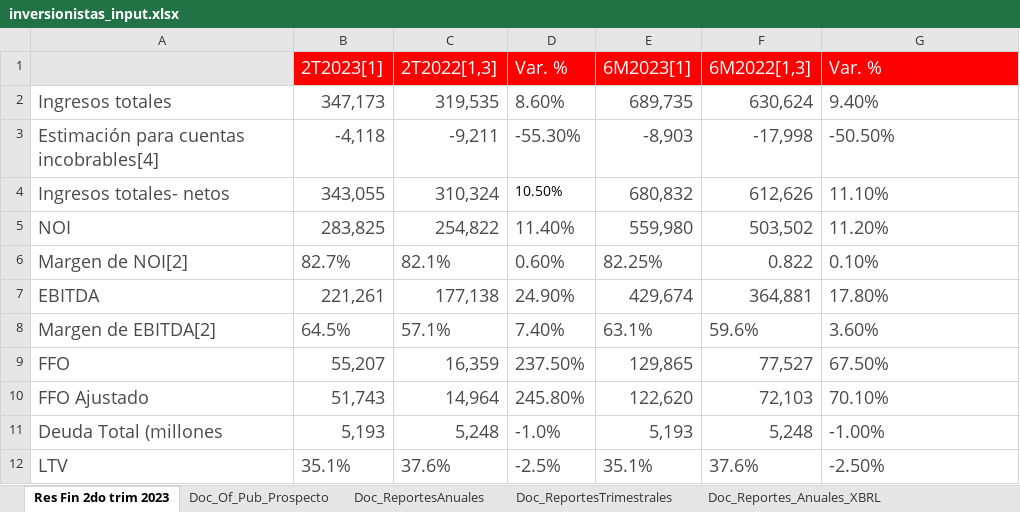
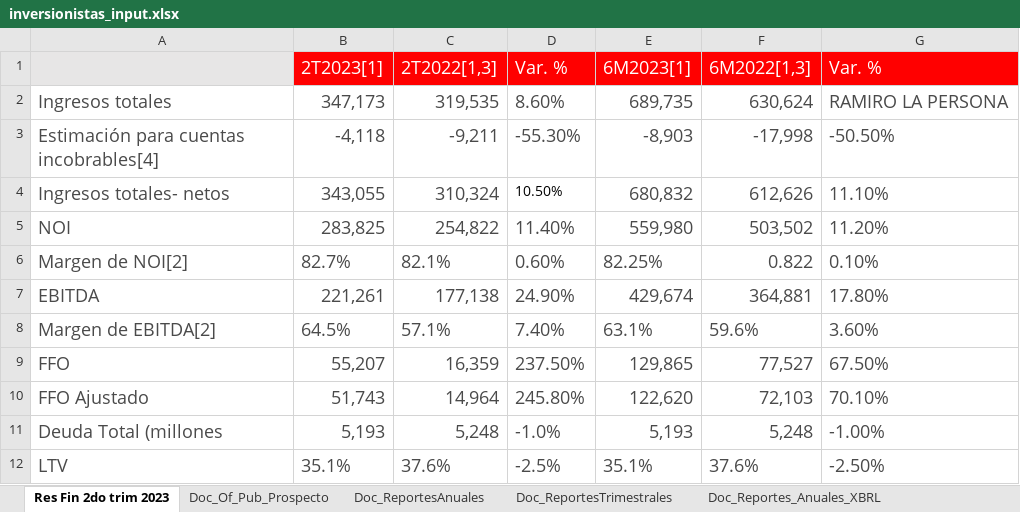
Before and after one commit to edcan-dev/planigrupo-edcan-dev, an Excel workbook: data/inversionistas_input.xlsx, sheet Res Fin 2do trim 2023, drawn as a sheet; values as stored, in another font and other column widths than the file's, no borders; the diff names each change by its address in the sheet, - before the commit and + after, or states it on an @@ line.

```diff
--- a/data/inversionistas_input.xlsx (sheet Res Fin 2do trim 2023)
+++ b/data/inversionistas_input.xlsx (sheet Res Fin 2do trim 2023)
-G2 (Var. %): 9.40%
+G2 (Var. %): RAMIRO LA PERSONA
```
Also changed, not shown: js/inversionistas/inversionistas_input.xlsx, 9 other files.
